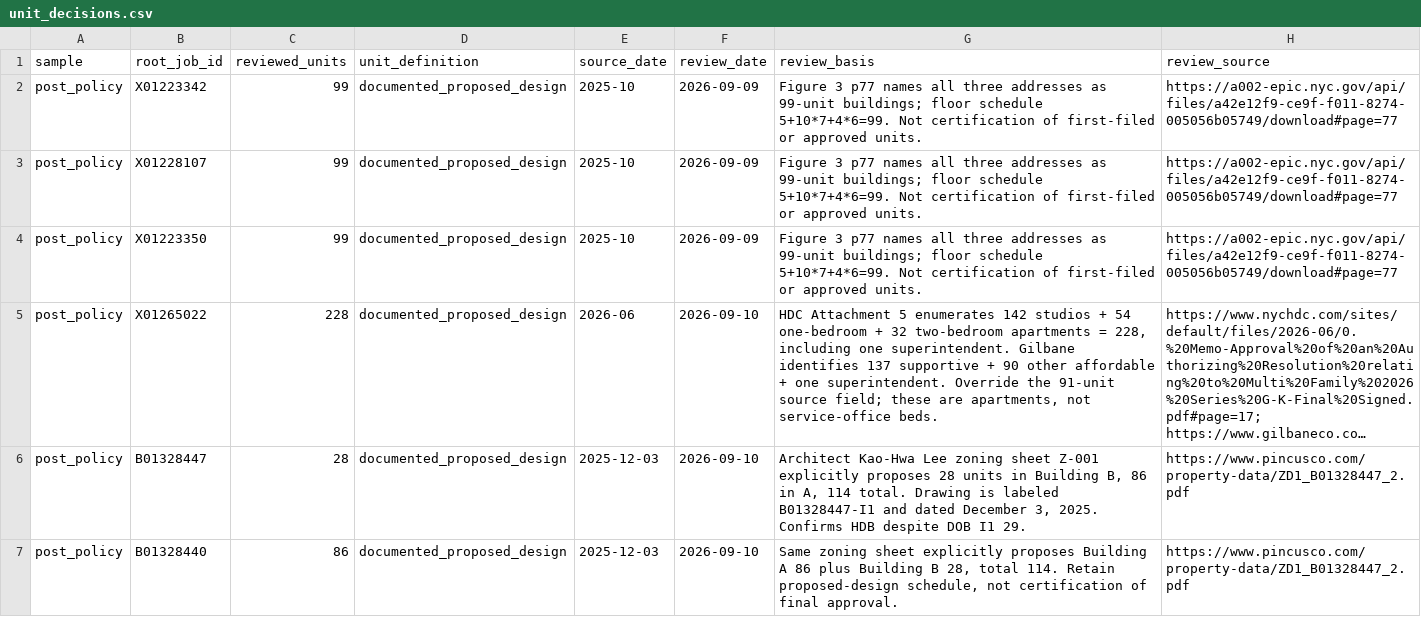
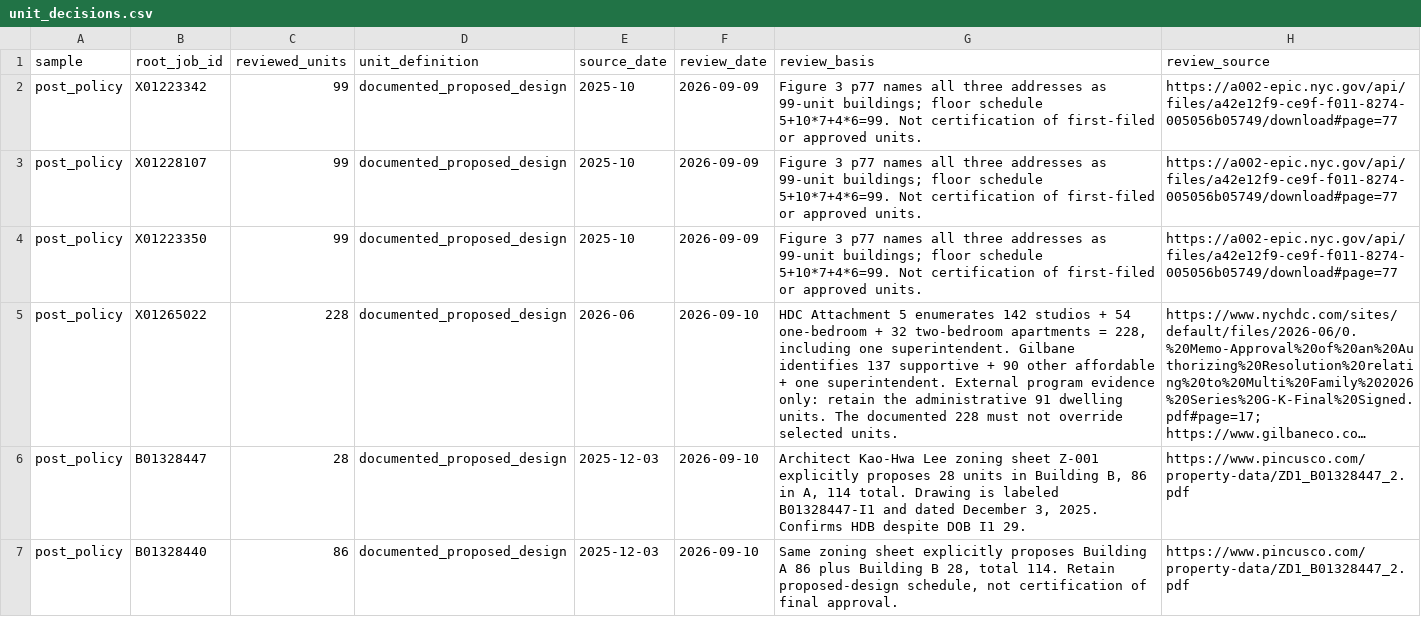
Before and after one commit to JacobHerbstman/nyc_99_units, a CSV file: tasks/parent_opportunities_manual/output/unit_decisions.csv, drawn as a sheet; long unchanged cells end in …; the diff names each change by its address in the sheet, - before the commit and + after, or states it on an @@ line.

Commit message:
Keep administrative unit counts

```diff
--- a/tasks/parent_opportunities_manual/output/unit_decisions.csv
+++ b/tasks/parent_opportunities_manual/output/unit_decisions.csv
-G5 (review_basis): …one superintendent. Override the 91-unit source field; these are apartments, not service-office beds.
+G5 (review_basis): …one superintendent. External program evidence only: retain the administrative 91 dwelling units. The documented 228 must not override selected units.
```
Also changed, not shown: tasks/audits/audit_estimation_parent_links/code/parent_evidence.csv, 19 other files.
